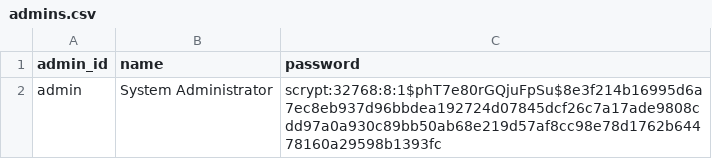
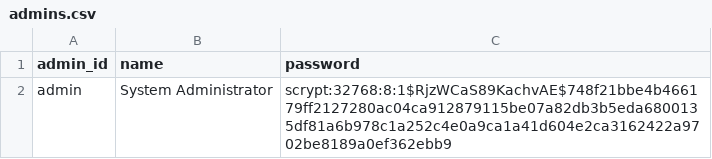
Before and after one commit to Vedant10Mahalle/Project_V, a CSV file: data/admins.csv, drawn as a sheet.

```diff
--- a/data/admins.csv
+++ b/data/admins.csv
@@ -1,2 +1,2 @@
 admin_id,name,password
-admin,System Administrator,scrypt:32768:8:1$phT7e80rGQjuFpSu$8e3f214b16995d6a7ec8eb937d96bbdea192724d07845dcf26c7a17ade9808cdd97a0a930c89bb50ab68e219d57af8cc98e78d1762b64478160a29598b1393fc
+admin,System Administrator,scrypt:32768:8:1$RjzWCaS89KachvAE$748f21bbe4b466179ff2127280ac04ca912879115be07a82db3b5eda6800135df81a6b978c1a252c4e0a9ca1a41d604e2ca3162422a9702be8189a0ef362ebb9
```
Also changed, not shown: data/parents.csv, data/students.csv, 31 other files.
